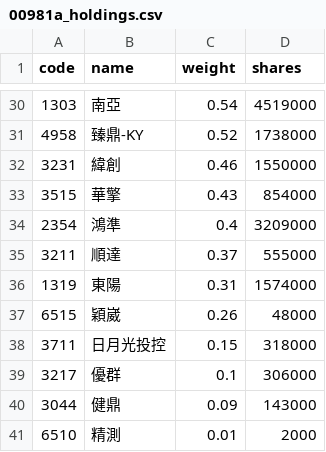
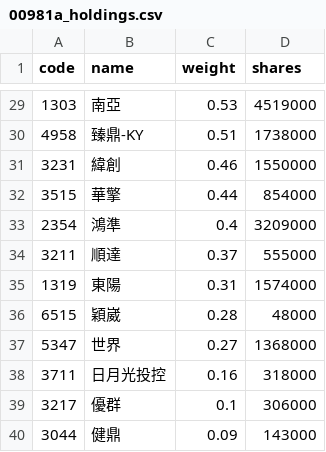
Before and after one commit to eceeff/etf_bot_for00981a, a CSV file: 00981a_holdings.csv, drawn as a sheet; only a part is shown, gaps mark what is left out; the shorter side is filled out with more unchanged rows; the diff covers the shown part only.

```diff
--- a/00981a_holdings.csv
+++ b/00981a_holdings.csv
@@ -30,5 +29,5 @@ code,name,weight,shares
-1303,南亞,0.54,4519000
-4958,臻鼎-KY,0.52,1738000
+1303,南亞,0.53,4519000
+4958,臻鼎-KY,0.51,1738000
 3231,緯創,0.46,1550000
-3515,華擎,0.43,854000
+3515,華擎,0.44,854000
 2354,鴻準,0.4,3209000
@@ -36,4 +35,5 @@ code,name,weight,shares
 1319,東陽,0.31,1574000
-6515,穎崴,0.26,48000
-3711,日月光投控,0.15,318000
+6515,穎崴,0.28,48000
+5347,世界,0.27,1368000
+3711,日月光投控,0.16,318000
 3217,優群,0.1,306000
```
Also changed, not shown: 3 added rows, 4 removed rows and 26 edited cells elsewhere in this file.
